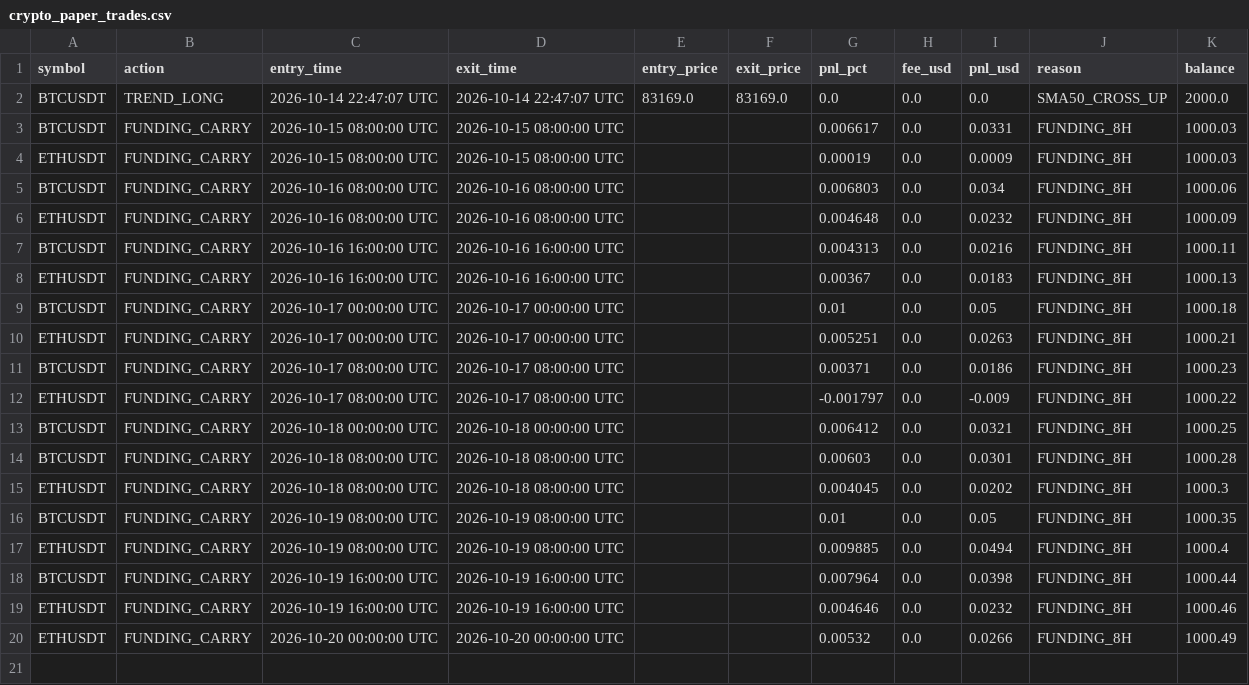
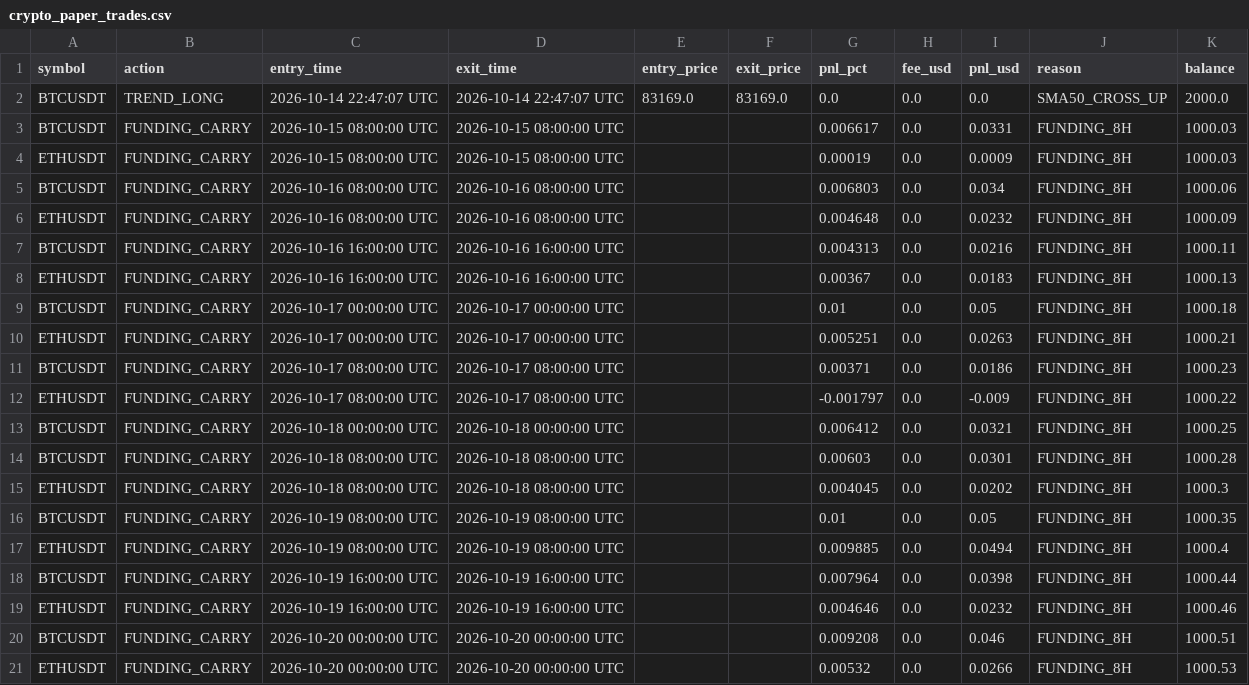
Before and after one commit to thokfoot/crypto-orderblock-bot, a CSV file: data/crypto_paper_trades.csv, drawn as a sheet.

```diff
--- a/data/crypto_paper_trades.csv
+++ b/data/crypto_paper_trades.csv
@@ -19,2 +19,3 @@ BTCUSDT,FUNDING_CARRY,2026-10-19 16:00:00 UTC,2026-10-19 16:00:00 UTC,,,0.007964
 ETHUSDT,FUNDING_CARRY,2026-10-19 16:00:00 UTC,2026-10-19 16:00:00 UTC,,,0.004646,0.0,0.0232,FUNDING_8H,1000.46
-ETHUSDT,FUNDING_CARRY,2026-10-20 00:00:00 UTC,2026-10-20 00:00:00 UTC,,,0.00532,0.0,0.0266,FUNDING_8H,1000.49
+BTCUSDT,FUNDING_CARRY,2026-10-20 00:00:00 UTC,2026-10-20 00:00:00 UTC,,,0.009208,0.0,0.046,FUNDING_8H,1000.51
+ETHUSDT,FUNDING_CARRY,2026-10-20 00:00:00 UTC,2026-10-20 00:00:00 UTC,,,0.00532,0.0,0.0266,FUNDING_8H,1000.53
```
Also changed, not shown: 2 other files.
